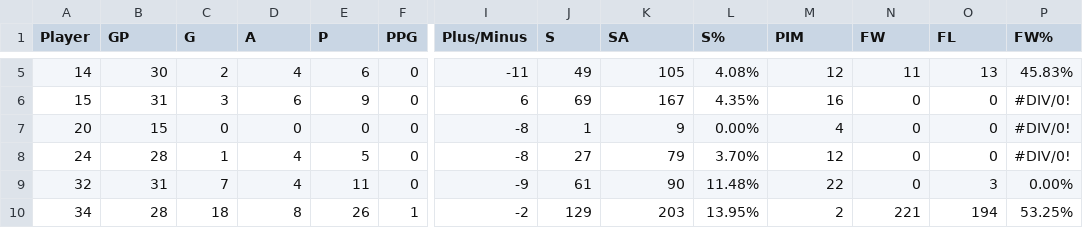
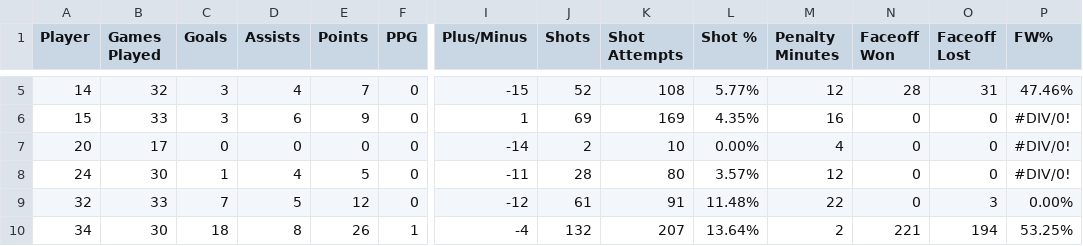
Before and after one commit to werntzp/hockey-stats, a CSV file: xtreme_2020-21_player_stats.csv, drawn as a sheet; only a part is shown, gaps mark what is left out; the diff covers the shown part only; the diff names each change by its address in the sheet, - before the commit and + after, or states it on an @@ line.

Commit message:
Add files via upload

```diff
--- a/xtreme_2020-21_player_stats.csv
+++ b/xtreme_2020-21_player_stats.csv
-B1: GP
+B1: Games Played
-C1: G
+C1: Goals
-D1: A
+D1: Assists
-E1: P
+E1: Points
-J1: S
+J1: Shots
-K1: SA
+K1: Shot Attempts
-L1: S%
+L1: Shot %
-M1: PIM
+M1: Penalty Minutes
-N1: FW
+N1: Faceoff Won
-O1: FL
+O1: Faceoff Lost
-B5 (Games Played): 30
+B5 (Games Played): 32
-C5 (Goals): 2
+C5 (Goals): 3
-E5 (Points): 6
+E5 (Points): 7
-I5 (Plus/Minus): -11
+I5 (Plus/Minus): -15
-J5 (Shots): 49
+J5 (Shots): 52
-K5 (Shot Attempts): 105
+K5 (Shot Attempts): 108
-L5 (Shot %): 4.08%
+L5 (Shot %): 5.77%
-N5 (Faceoff Won): 11
+N5 (Faceoff Won): 28
-O5 (Faceoff Lost): 13
+O5 (Faceoff Lost): 31
-P5 (FW%): 45.83%
+P5 (FW%): 47.46%
-B6 (Games Played): 31
+B6 (Games Played): 33
-I6 (Plus/Minus): 6
+I6 (Plus/Minus): 1
-K6 (Shot Attempts): 167
+K6 (Shot Attempts): 169
-B7 (Games Played): 15
+B7 (Games Played): 17
-I7 (Plus/Minus): -8
+I7 (Plus/Minus): -14
-J7 (Shots): 1
+J7 (Shots): 2
-K7 (Shot Attempts): 9
+K7 (Shot Attempts): 10
-B8 (Games Played): 28
+B8 (Games Played): 30
-I8 (Plus/Minus): -8
+I8 (Plus/Minus): -11
-J8 (Shots): 27
+J8 (Shots): 28
-K8 (Shot Attempts): 79
+K8 (Shot Attempts): 80
-L8 (Shot %): 3.70%
+L8 (Shot %): 3.57%
-B9 (Games Played): 31
+B9 (Games Played): 33
-D9 (Assists): 4
+D9 (Assists): 5
-E9 (Points): 11
+E9 (Points): 12
-I9 (Plus/Minus): -9
+I9 (Plus/Minus): -12
-K9 (Shot Attempts): 90
+K9 (Shot Attempts): 91
-B10 (Games Played): 28
+B10 (Games Played): 30
-I10 (Plus/Minus): -2
+I10 (Plus/Minus): -4
-J10 (Shots): 129
+J10 (Shots): 132
-K10 (Shot Attempts): 203
+K10 (Shot Attempts): 207
-L10 (Shot %): 13.95%
+L10 (Shot %): 13.64%
```
Also changed, not shown: 50 edited cells elsewhere in this file.
